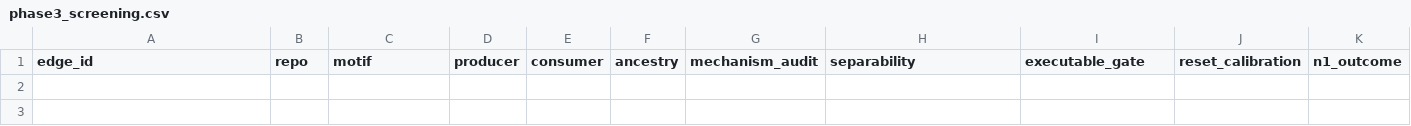
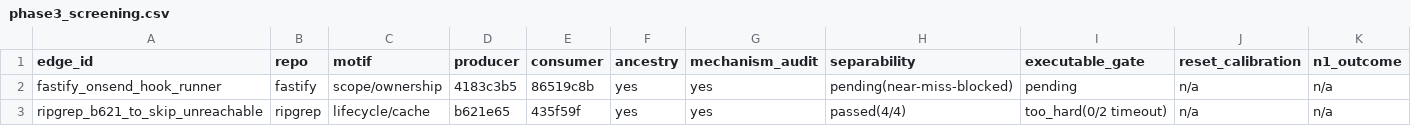
Before and after one commit to kfq20/CodeGraphCL, a CSV file: runs/phase3_screening.csv, drawn as a sheet; only a part is shown; rows hold the shown columns only; the diff names each change by its address in the sheet, - before the commit and + after, or states it on an @@ line.

```diff
--- a/runs/phase3_screening.csv
+++ b/runs/phase3_screening.csv
+row 2: fastify_onsend_hook_runner | fastify | scope/ownership | 4183c3b5 | 86519c8b | yes | yes | pending(near-miss-blocked) | pending | n/a | n/a
+row 3: ripgrep_b621_to_skip_unreachable | ripgrep | lifecycle/cache | b621e65 | 435f59f | yes | yes | passed(4/4) | too_hard(0/2 timeout) | n/a | n/a
```
